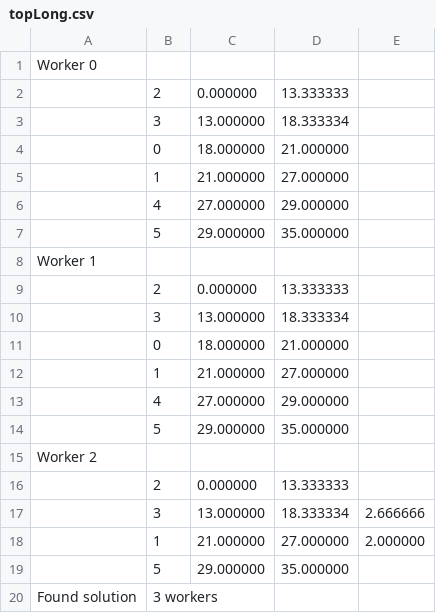
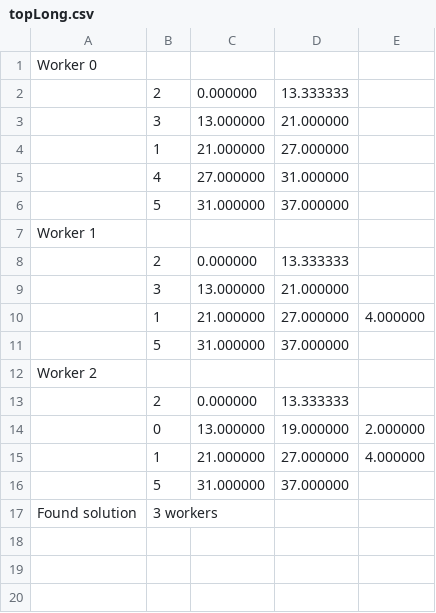
Before and after one commit to PengBAI/WorkersPacedProductionLineC, a CSV file: topLong.csv, drawn as a sheet.

```diff
--- a/topLong.csv
+++ b/topLong.csv
@@ -2,19 +2,16 @@ Worker 0
 ;2;0.000000;13.333333
-;3;13.000000;18.333334
-;0;18.000000;21.000000
+;3;13.000000;21.000000
 ;1;21.000000;27.000000
-;4;27.000000;29.000000
-;5;29.000000;35.000000
+;4;27.000000;31.000000
+;5;31.000000;37.000000
 Worker 1
 ;2;0.000000;13.333333
-;3;13.000000;18.333334
-;0;18.000000;21.000000
-;1;21.000000;27.000000
-;4;27.000000;29.000000
-;5;29.000000;35.000000
+;3;13.000000;21.000000
+;1;21.000000;27.000000;4.000000
+;5;31.000000;37.000000
 Worker 2
 ;2;0.000000;13.333333
-;3;13.000000;18.333334;2.666666
-;1;21.000000;27.000000;2.000000
-;5;29.000000;35.000000
+;0;13.000000;19.000000;2.000000
+;1;21.000000;27.000000;4.000000
+;5;31.000000;37.000000
 Found solution;3 workers
```
Also changed, not shown: benchmarks/benchmark.csv, topShort.csv, 17 other files.
